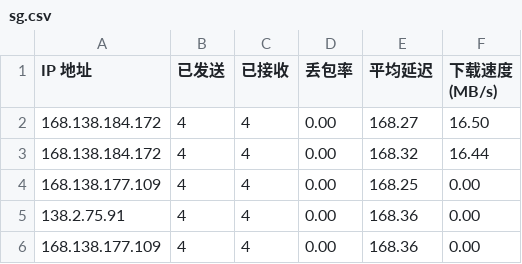
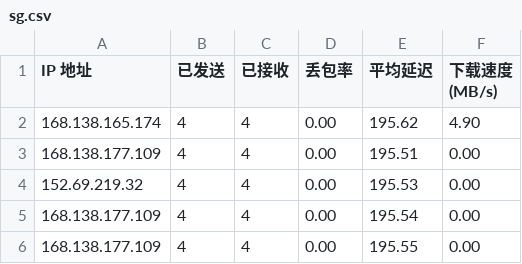
Before and after one commit to wzwmao/CFCDN-Auto, a CSV file: CloudflareST/sg.csv, drawn as a sheet.

```diff
--- a/CloudflareST/sg.csv
+++ b/CloudflareST/sg.csv
@@ -1,6 +1,6 @@
 IP 地址,已发送,已接收,丢包率,平均延迟,下载速度 (MB/s)
-168.138.184.172,4,4,0.00,168.27,16.50
-168.138.184.172,4,4,0.00,168.32,16.44
-168.138.177.109,4,4,0.00,168.25,0.00
-138.2.75.91,4,4,0.00,168.36,0.00
-168.138.177.109,4,4,0.00,168.36,0.00
+168.138.165.174,4,4,0.00,195.62,4.90
+168.138.177.109,4,4,0.00,195.51,0.00
+152.69.219.32,4,4,0.00,195.53,0.00
+168.138.177.109,4,4,0.00,195.54,0.00
+168.138.177.109,4,4,0.00,195.55,0.00
```
Also changed, not shown: 2 other files.
